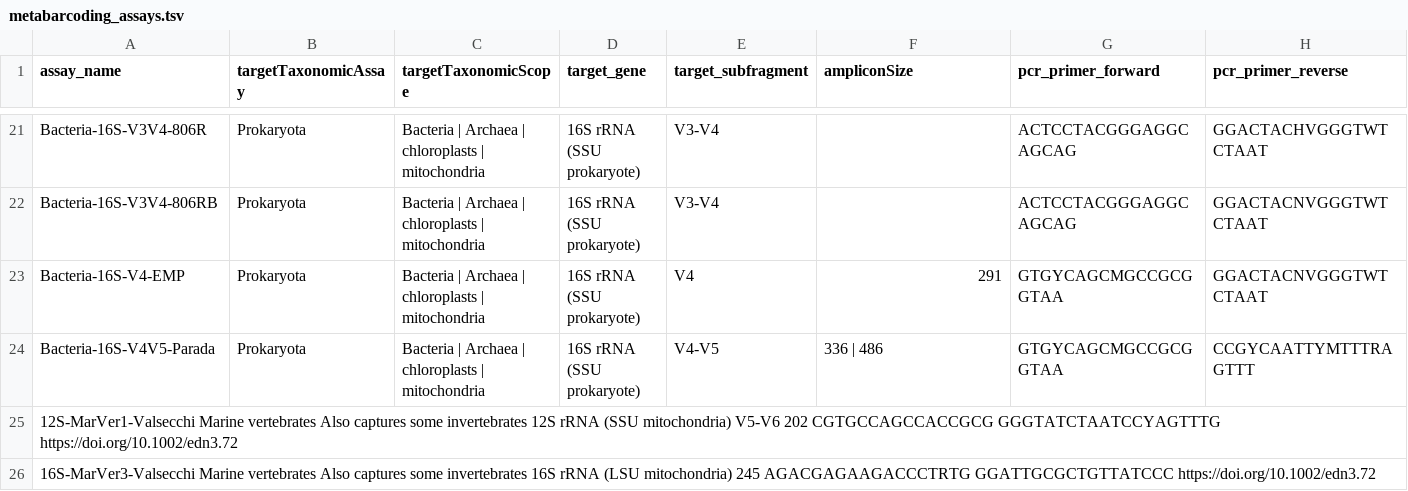
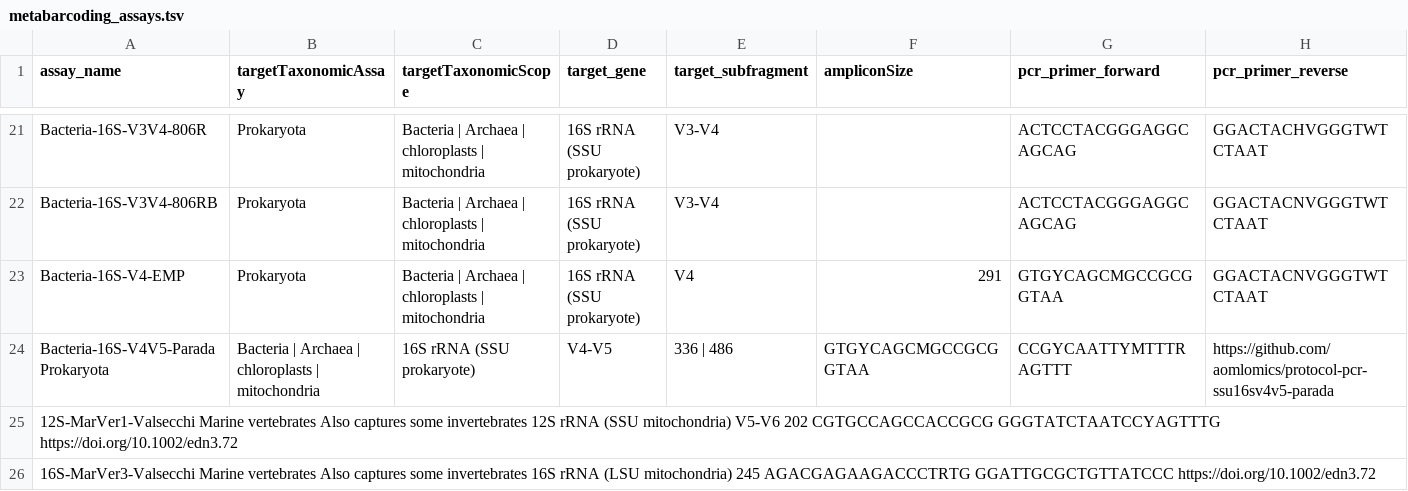
Before and after one commit to lukenoaa/noaa-omics-primers, a TSV file: metabarcoding_assays.tsv, drawn as a sheet; only a part is shown, gaps mark what is left out; removed rows and columns are numbered as before the commit, all else as after; rows hold the shown columns only; the diff names each change by its address in the sheet, - before the commit and + after, or states it on an @@ line.

Commit message:
Update metabarcoding_assays.tsv

```diff
--- a/metabarcoding_assays.tsv
+++ b/metabarcoding_assays.tsv
-row 24: Bacteria-16S-V4V5-Parada | Prokaryota | Bacteria | Archaea | chloroplasts | mitochondria | 16S rRNA (SSU prokaryote) | V4-V5 | 336 | 486 | GTGYCAGCMGCCGCGGTAA | CCGYCAATTYMTTTRAGTTT
+row 24: Bacteria-16S-V4V5-Parada Prokaryota | Bacteria | Archaea | chloroplasts | mitochondria | 16S rRNA (SSU prokaryote) | V4-V5 | 336 | 486 | GTGYCAGCMGCCGCGGTAA | CCGYCAATTYMTTTRAGTTT | https://github.com/aomlomics/protocol-pcr-ssu16sv4v5-parada
```
